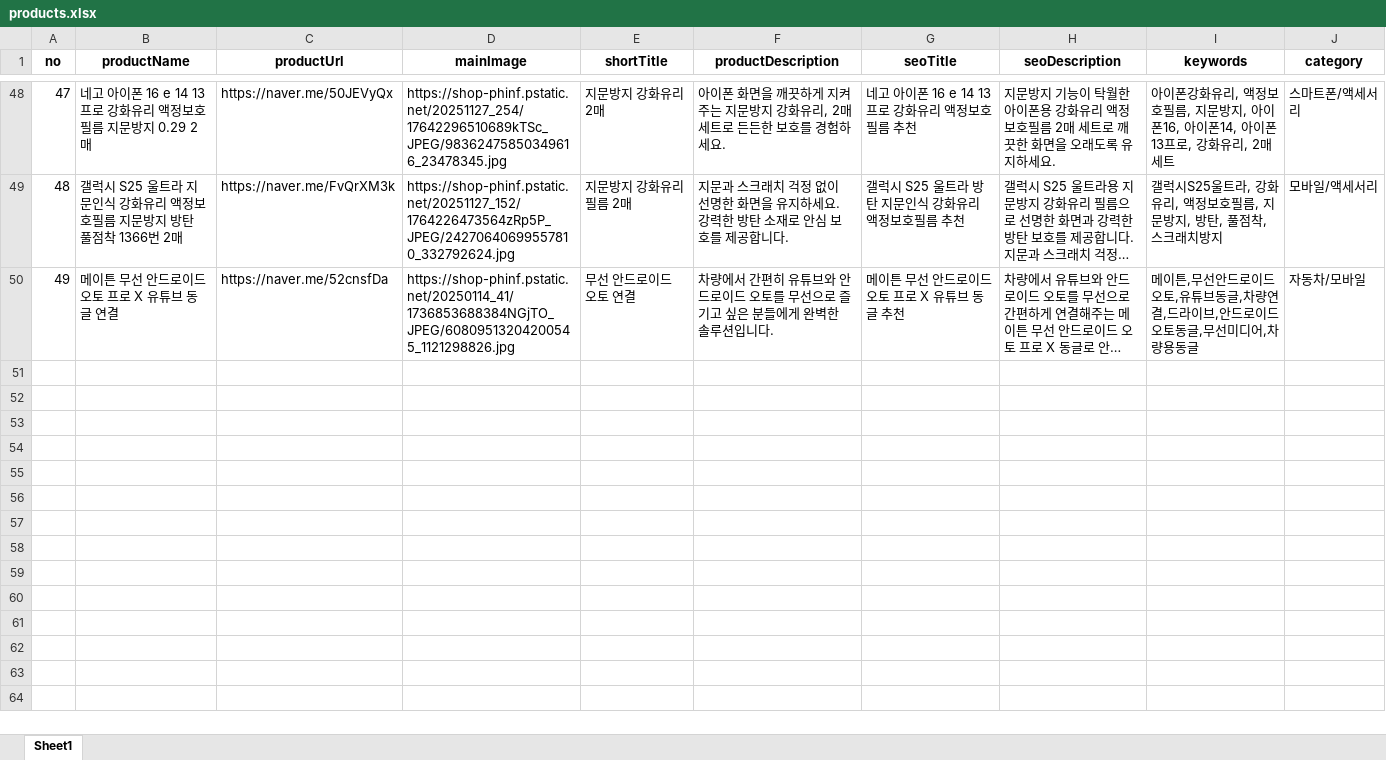
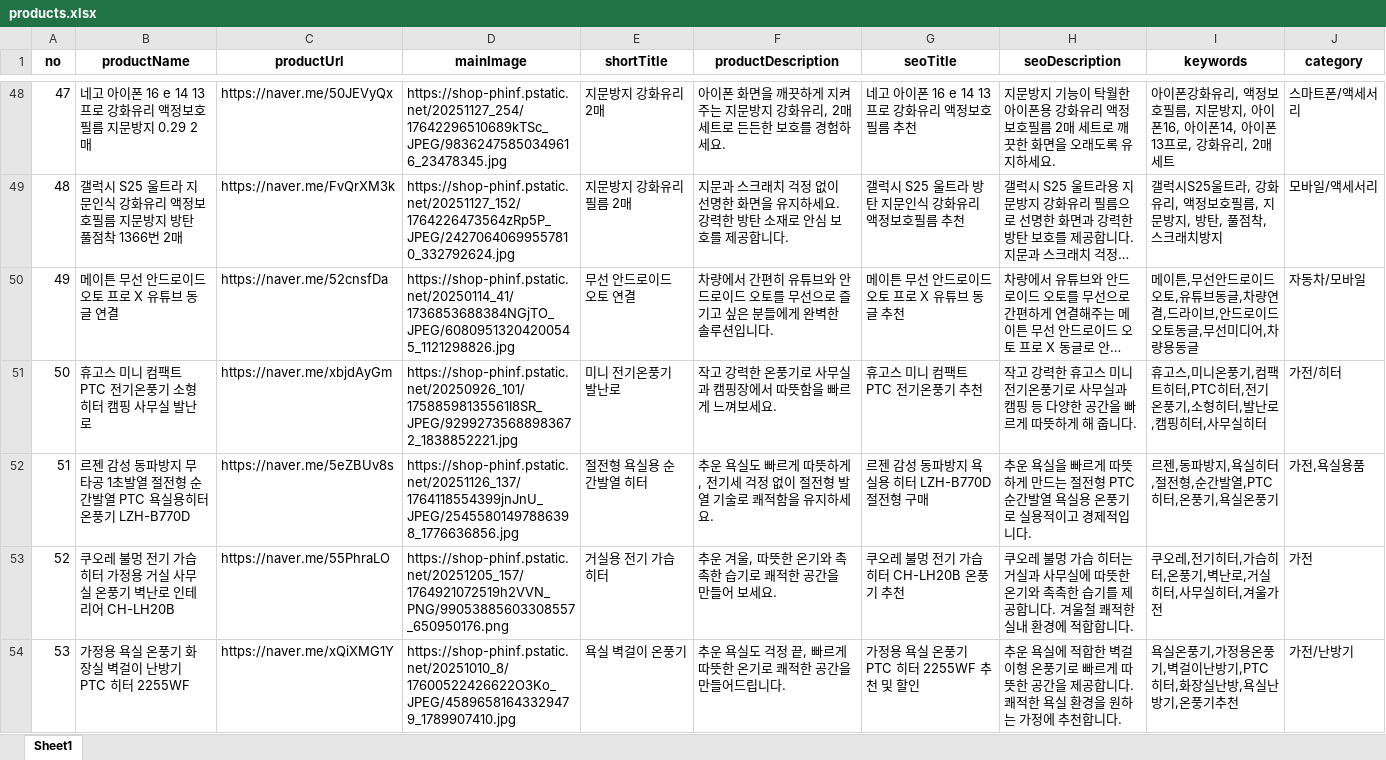
Before and after one commit to hajinfam/hajinfam.github.io, an Excel workbook: products.xlsx, sheet Sheet1, drawn as a sheet; only a part is shown, gaps mark what is left out; long unchanged cells end in …; values as stored, in another font and other column widths than the file's, no borders; the diff covers the shown part only; the diff names each change by its address in the sheet, - before the commit and + after, or states it on an @@ line.

Commit message:
All-in-one: update products & pages (2025-12-15 03:30)

```diff
--- a/products.xlsx (sheet Sheet1)
+++ b/products.xlsx (sheet Sheet1)
+row 51: 50 | 휴고스 미니 컴팩트 PTC 전기온풍기 소형 히터 캠핑 사무실 발난로 | https://naver.me/xbjdAyGm | https://shop-phinf.pstatic.net/20250926_101/17588598135561I8SR_JPEG/92992735688983672_1838852221.jpg | 미니 전기온풍기 발난로 | 작고 강력한 온풍기로 사무실과 캠핑장에서 따뜻함을 빠르게 느껴보세요. | 휴고스 미니 컴팩트 PTC 전기온풍기 추천 | 작고 강력한 휴고스 미니 전기온풍기로 사무실과 캠핑 등 다양한 공간을 빠르게 따뜻하게 해 줍니다. | 휴고스,미니온풍기,컴팩트히터,PTC히터,전기온풍기,소형히터,발난로,캠핑히터,사무실히터 | 가전/히터
+row 52: 51 | 르젠 감성 동파방지 무타공 1초발열 절전형 순간발열 PTC 욕실용히터 온풍기 LZH-B770D | https://naver.me/5eZBUv8s | https://shop-phinf.pstatic.net/20251126_137/1764118554399jnJnU_JPEG/25455801497886398_1776636856.jpg | 절전형 욕실용 순간발열 히터 | 추운 욕실도 빠르게 따뜻하게, 전기세 걱정 없이 절전형 발열 기술로 쾌적함을 유지하세요. | 르젠 감성 동파방지 욕실용 히터 LZH-B770D 절전형 구매 | 추운 욕실을 빠르게 따뜻하게 만드는 절전형 PTC 순간발열 욕실용 온풍기로 실용적이고 경제적입니다. | 르젠,동파방지,욕실히터,절전형,순간발열,PTC히터,온풍기,욕실온풍기 | 가전,욕실용품
+row 53: 52 | 쿠오레 불멍 전기 가습 히터 가정용 거실 사무실 온풍기 벽난로 인테리어 CH-LH20B | https://naver.me/55PhraLO | https://shop-phinf.pstatic.net/20251205_157/1764921072519h2VVN_PNG/99053885603308557_650950176.png | 거실용 전기 가습 히터 | 추운 겨울, 따뜻한 온기와 촉촉한 습기로 쾌적한 공간을 만들어 보세요. | 쿠오레 불멍 전기 가습 히터 CH-LH20B 온풍기 추천 | 쿠오레 불멍 가습 히터는 거실과 사무실에 따뜻한 온기와 촉촉한 습기를 제공합니다. 겨울철 쾌적한 실내 환경에 적합합니다. | 쿠오레,전기히터,가습히터,온풍기,벽난로,거실히터,사무실히터,겨울가전 | 가전
+row 54: 53 | 가정용 욕실 온풍기 화장실 벽걸이 난방기 PTC 히터 2255WF | https://naver.me/xQiXMG1Y | https://shop-phinf.pstatic.net/20251010_8/17600522426622O3Ko_JPEG/45896581643329479_1789907410.jpg | 욕실 벽걸이 온풍기 | 추운 욕실도 걱정 끝, 빠르게 따뜻한 온기로 쾌적한 공간을 만들어드립니다. | 가정용 욕실 온풍기 PTC 히터 2255WF 추천 및 할인 | 추운 욕실에 적합한 벽걸이형 온풍기로 빠르게 따뜻한 공간을 제공합니다. 쾌적한 욕실 환경을 원하는 가정에 추천합니다. | 욕실온풍기,가정용온풍기,벽걸이난방기,PTC히터,화장실난방,욕실난방기,온풍기추천 | 가전/난방기
```
Also changed, not shown: 12 added rows elsewhere in this sheet, 18 other files.
